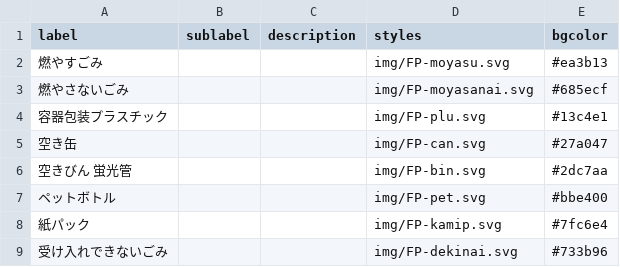
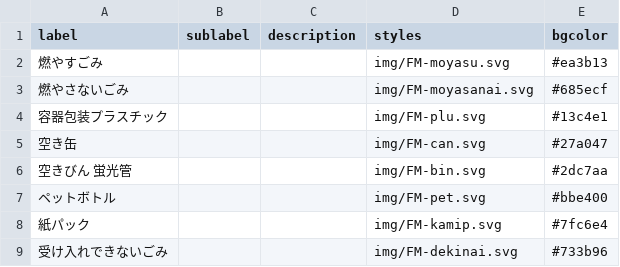
Before and after one commit to CodeForFukuchiyama/fukuchiyama.5374, a CSV file: data/description.csv, drawn as a sheet.

Commit message:
Update description.csv

```diff
--- a/data/description.csv
+++ b/data/description.csv
@@ -1,9 +1,9 @@
 label,sublabel,description,styles,bgcolor
-燃やすごみ,,,img/FP-moyasu.svg,#ea3b13
-燃やさないごみ,,,img/FP-moyasanai.svg,#685ecf
-容器包装プラスチック,,,img/FP-plu.svg,#13c4e1
-空き缶,,,img/FP-can.svg,#27a047
-空きびん 蛍光管,,,img/FP-bin.svg,#2dc7aa
-ペットボトル,,,img/FP-pet.svg,#bbe400
-紙パック,,,img/FP-kamip.svg,#7fc6e4
-受け入れできないごみ,,,img/FP-dekinai.svg,#733b96
+燃やすごみ,,,img/FM-moyasu.svg,#ea3b13
+燃やさないごみ,,,img/FM-moyasanai.svg,#685ecf
+容器包装プラスチック,,,img/FM-plu.svg,#13c4e1
+空き缶,,,img/FM-can.svg,#27a047
+空きびん 蛍光管,,,img/FM-bin.svg,#2dc7aa
+ペットボトル,,,img/FM-pet.svg,#bbe400
+紙パック,,,img/FM-kamip.svg,#7fc6e4
+受け入れできないごみ,,,img/FM-dekinai.svg,#733b96
```
